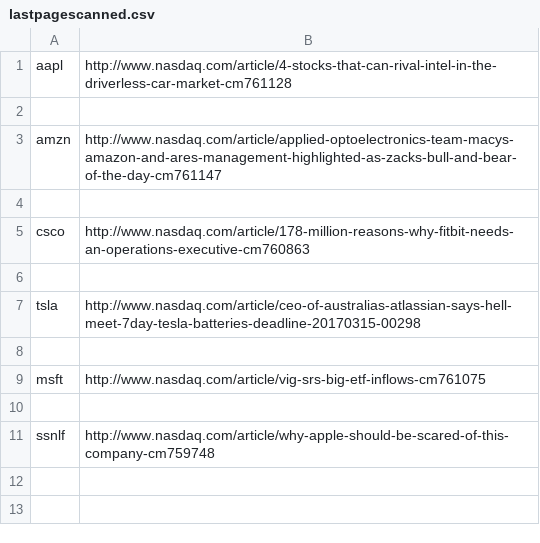
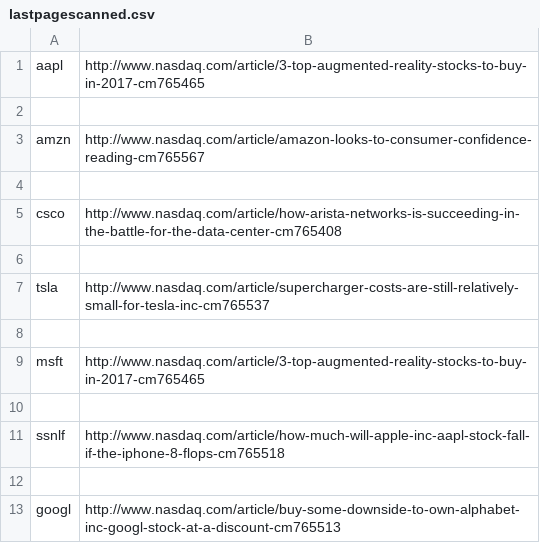
Before and after one commit to hearmstinj/pp2, a CSV file: web/statisticsdashboard/phpfiles/CSV/lastpagescanned.csv, drawn as a sheet.

```diff
--- a/web/statisticsdashboard/phpfiles/CSV/lastpagescanned.csv
+++ b/web/statisticsdashboard/phpfiles/CSV/lastpagescanned.csv
@@ -1,11 +1,13 @@
-aapl,http://www.nasdaq.com/article/4-stocks-that-can-rival-intel-in-the-driverless-car-market-cm761128
+aapl,http://www.nasdaq.com/article/3-top-augmented-reality-stocks-to-buy-in-2017-cm765465
 
-amzn,http://www.nasdaq.com/article/applied-optoelectronics-team-macys-amazon-and-ares-management-highlighted-as-zacks-bull-and-bear-of-the-day-cm761147
+amzn,http://www.nasdaq.com/article/amazon-looks-to-consumer-confidence-reading-cm765567
 
-csco,http://www.nasdaq.com/article/178-million-reasons-why-fitbit-needs-an-operations-executive-cm760863
+csco,http://www.nasdaq.com/article/how-arista-networks-is-succeeding-in-the-battle-for-the-data-center-cm765408
 
-tsla,http://www.nasdaq.com/article/ceo-of-australias-atlassian-says-hell-meet-7day-tesla-batteries-deadline-20170315-00298
+tsla,http://www.nasdaq.com/article/supercharger-costs-are-still-relatively-small-for-tesla-inc-cm765537
 
-msft,http://www.nasdaq.com/article/vig-srs-big-etf-inflows-cm761075
+msft,http://www.nasdaq.com/article/3-top-augmented-reality-stocks-to-buy-in-2017-cm765465
 
-ssnlf,http://www.nasdaq.com/article/why-apple-should-be-scared-of-this-company-cm759748
+ssnlf,http://www.nasdaq.com/article/how-much-will-apple-inc-aapl-stock-fall-if-the-iphone-8-flops-cm765518
+
+googl,http://www.nasdaq.com/article/buy-some-downside-to-own-alphabet-inc-googl-stock-at-a-discount-cm765513
```
Also changed, not shown: web/statisticsdashboard/phpfiles/CSV/HistoricalQuotes.csv, 25 other files.
